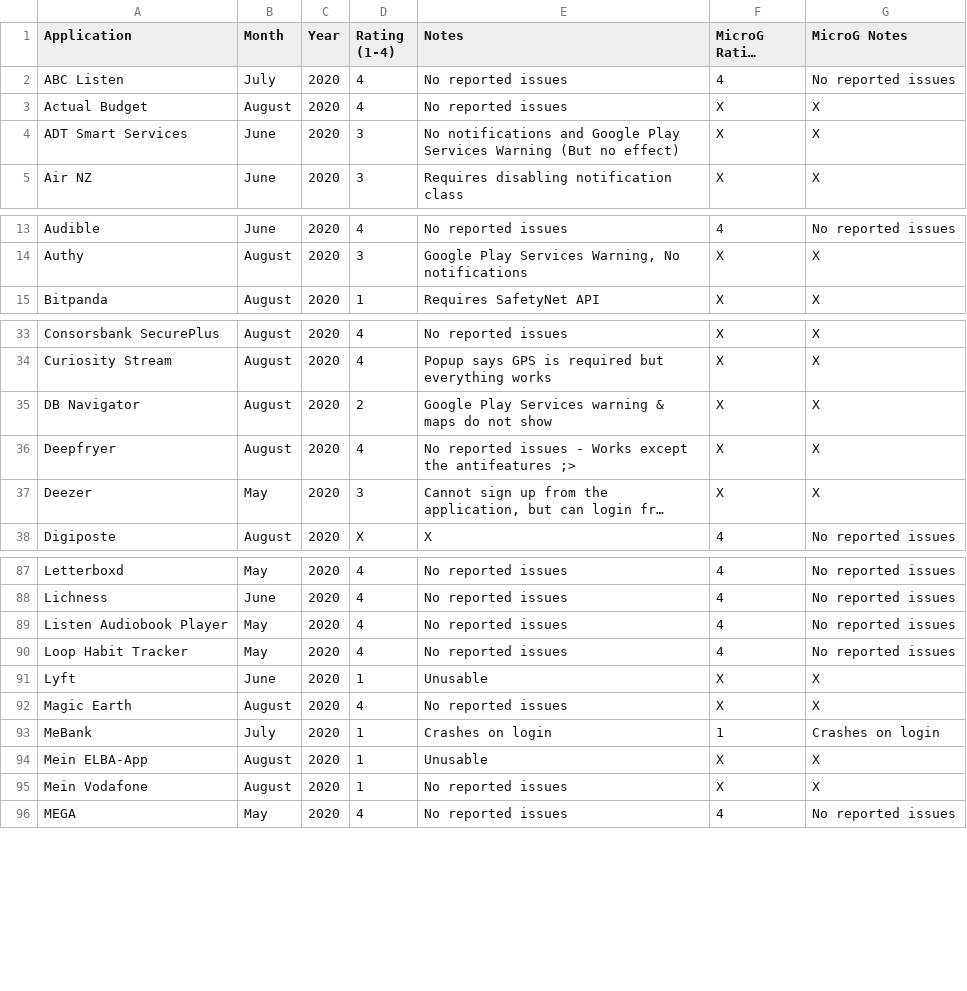
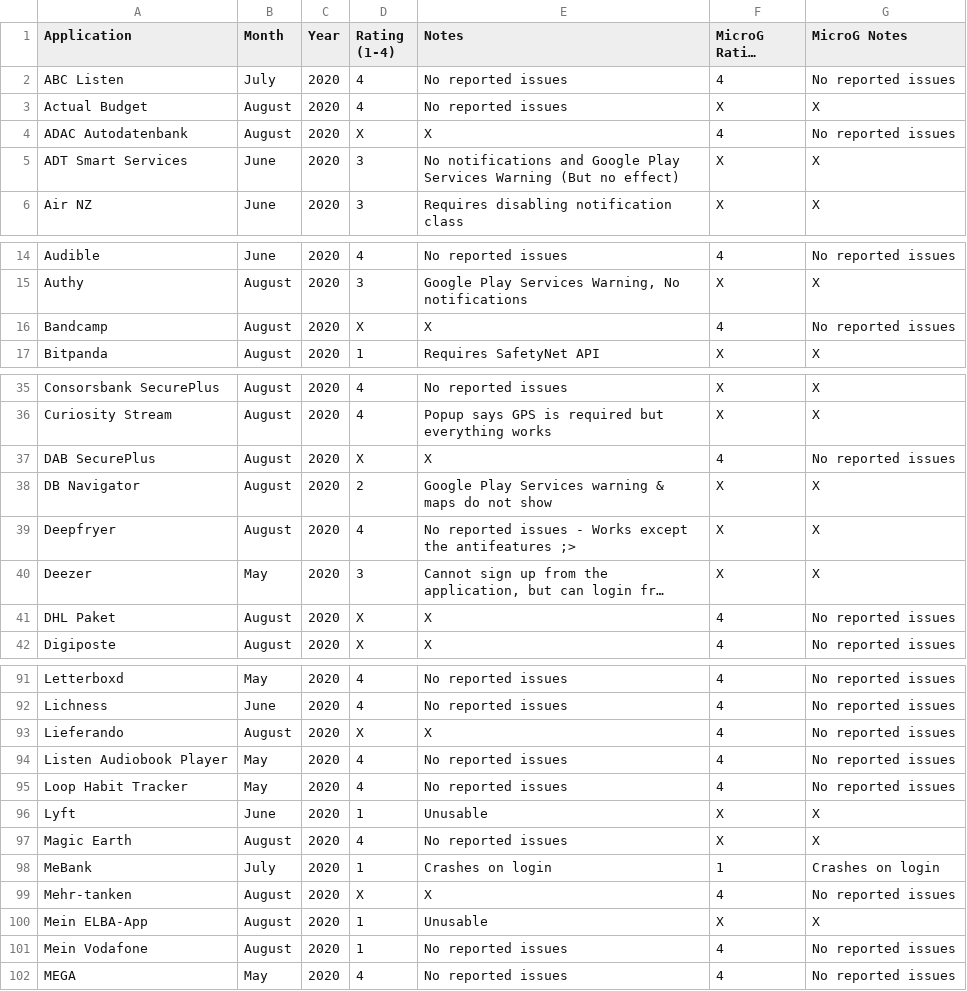
Before and after one commit to techlore/plexus, a CSV file: src/data/Plexus.csv, drawn as a sheet; only a part is shown, gaps mark what is left out; long unchanged cells end in …; addresses are those after the commit; the diff covers the shown part only; the diff names each change by its address in the sheet, - before the commit and + after, or states it on an @@ line.

Commit message:
Update Plexus.csv
I run LineageOS with MicroG.
Adds:
- ADAC Autodatenbank
- Bandcamp
- DAB SecurePlus
- DHL Paket
- Lieferando
- Mehr-tanken
- N26
- Podcast Addict
- VR-Banking

Updates:
- Mein-Vodafone (add MicroG rating)
- Steam (add MicroG rating)

```diff
--- a/src/data/Plexus.csv
+++ b/src/data/Plexus.csv
+row 4: ADAC Autodatenbank | August | 2020 | X | X | 4 | No reported issues
+row 16: Bandcamp | August | 2020 | X | X | 4 | No reported issues
+row 37: DAB SecurePlus | August | 2020 | X | X | 4 | No reported issues
+row 41: DHL Paket | August | 2020 | X | X | 4 | No reported issues
+row 93: Lieferando | August | 2020 | X | X | 4 | No reported issues
+row 99: Mehr-tanken | August | 2020 | X | X | 4 | No reported issues
-F101 (MicroG Rating (1-4)): X
+F101 (MicroG Rating (1-4)): 4
-G101 (MicroG Notes): X
+G101 (MicroG Notes): No reported issues
```
Also changed, not shown: 3 added rows and 3 edited cells elsewhere in this file.
